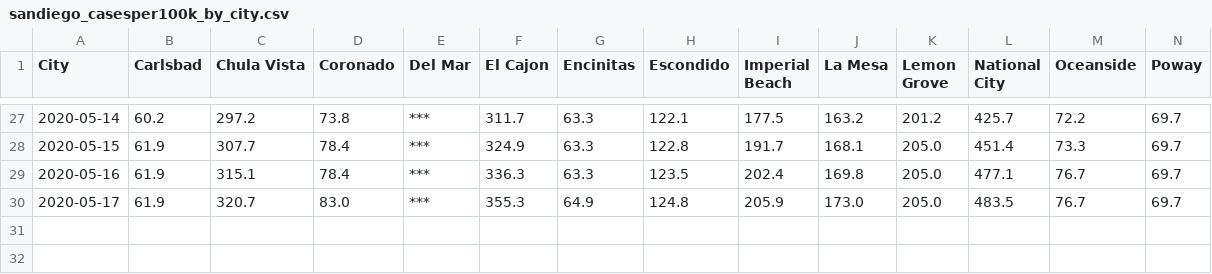
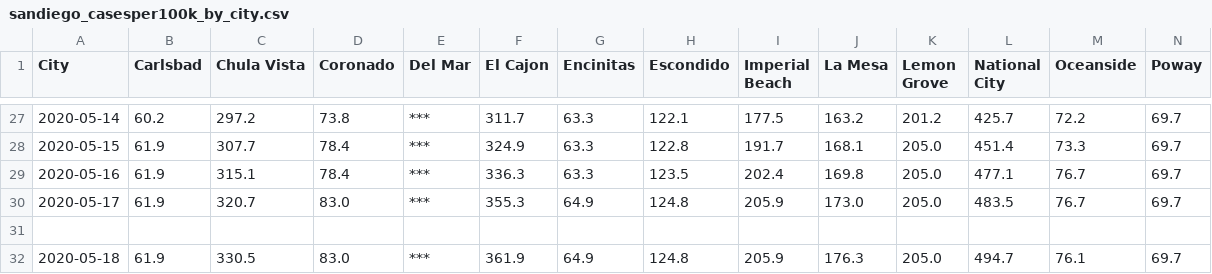
Before and after one commit to JenDobson/covid19-san-diego, a CSV file: csv/sandiego_casesper100k_by_city.csv, drawn as a sheet; only a part is shown, gaps mark what is left out; rows hold the shown columns only; the diff names each change by its address in the sheet, - before the commit and + after, or states it on an @@ line.

Commit message:
update for 2020-05-20

```diff
--- a/csv/sandiego_casesper100k_by_city.csv
+++ b/csv/sandiego_casesper100k_by_city.csv
+row 31: (empty)
+row 32: 2020-05-18 | 61.9 | 330.5 | 83.0 | *** | 361.9 | 64.9 | 124.8 | 205.9 | 176.3 | 205.0 | 494.7 | 76.1 | 69.7
```
